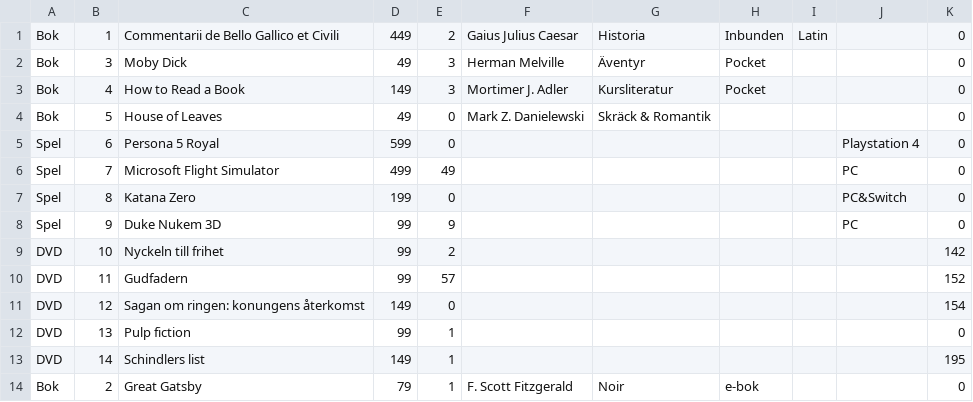
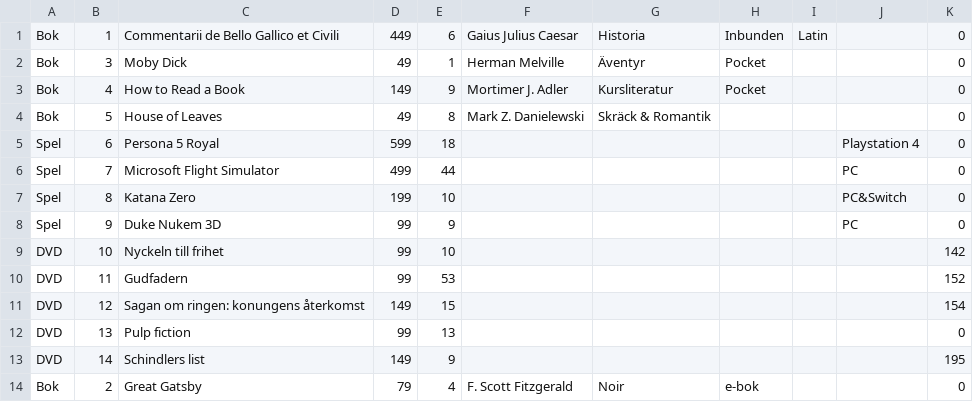
Before and after one commit to TovaBecker/Business-system, a CSV file: Laboration 4/Database/inventory.csv, drawn as a sheet.

```diff
--- a/Laboration 4/Database/inventory.csv
+++ b/Laboration 4/Database/inventory.csv
@@ -1,14 +1,14 @@
-Bok,1,Commentarii de Bello Gallico et Civili,449,2,Gaius Julius Caesar,Historia,Inbunden,Latin,,0
-Bok,3,Moby Dick,49,3,Herman Melville,Äventyr,Pocket,,,0
-Bok,4,How to Read a Book,149,3,Mortimer J. Adler,Kursliteratur,Pocket,,,0
-Bok,5,House of Leaves,49,0,Mark Z. Danielewski,Skräck & Romantik,,,,0
-Spel,6,Persona 5 Royal,599,0,,,,,Playstation 4,0
-Spel,7,Microsoft Flight Simulator,499,49,,,,,PC,0
-Spel,8,Katana Zero,199,0,,,,,PC&Switch,0
+Bok,1,Commentarii de Bello Gallico et Civili,449,6,Gaius Julius Caesar,Historia,Inbunden,Latin,,0
+Bok,3,Moby Dick,49,1,Herman Melville,Äventyr,Pocket,,,0
+Bok,4,How to Read a Book,149,9,Mortimer J. Adler,Kursliteratur,Pocket,,,0
+Bok,5,House of Leaves,49,8,Mark Z. Danielewski,Skräck & Romantik,,,,0
+Spel,6,Persona 5 Royal,599,18,,,,,Playstation 4,0
+Spel,7,Microsoft Flight Simulator,499,44,,,,,PC,0
+Spel,8,Katana Zero,199,10,,,,,PC&Switch,0
 Spel,9,Duke Nukem 3D,99,9,,,,,PC,0
-DVD,10,Nyckeln till frihet,99,2,,,,,,142
-DVD,11,Gudfadern,99,57,,,,,,152
-DVD,12,Sagan om ringen: konungens återkomst,149,0,,,,,,154
-DVD,13,Pulp fiction,99,1,,,,,,0
-DVD,14,Schindlers list,149,1,,,,,,195
-Bok,2,Great Gatsby,79,1,F. Scott Fitzgerald,Noir,e-bok,,,0
+DVD,10,Nyckeln till frihet,99,10,,,,,,142
+DVD,11,Gudfadern,99,53,,,,,,152
+DVD,12,Sagan om ringen: konungens återkomst,149,15,,,,,,154
+DVD,13,Pulp fiction,99,13,,,,,,0
+DVD,14,Schindlers list,149,9,,,,,,195
+Bok,2,Great Gatsby,79,4,F. Scott Fitzgerald,Noir,e-bok,,,0
```
Also changed, not shown: Laboration 4/Database/saleHistory.csv, 23 other files.
